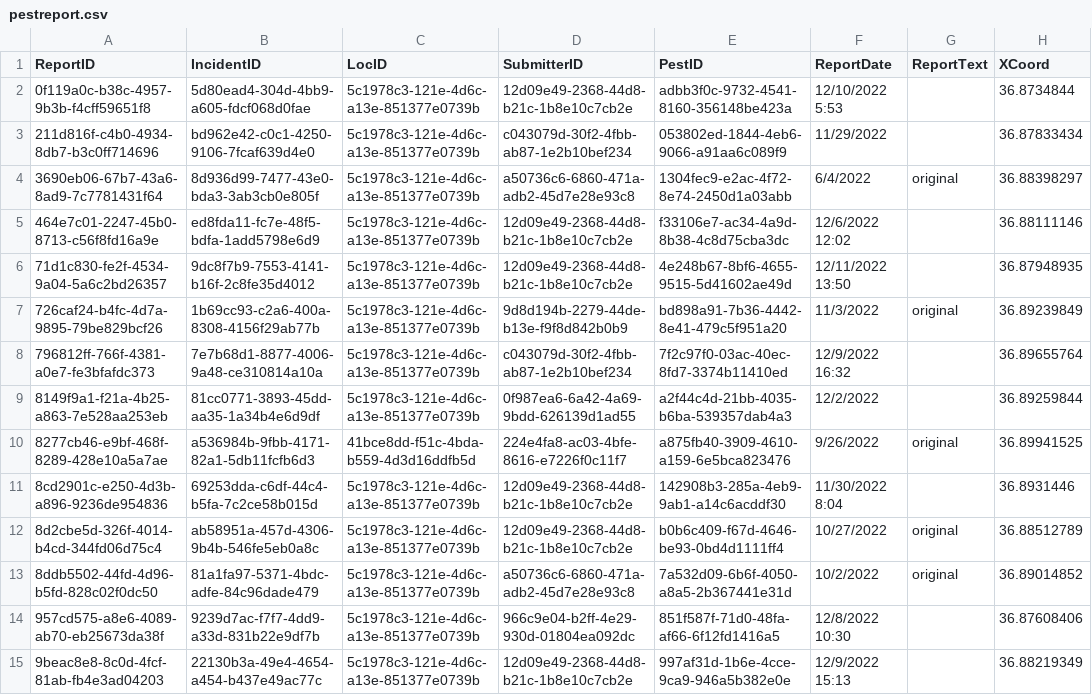
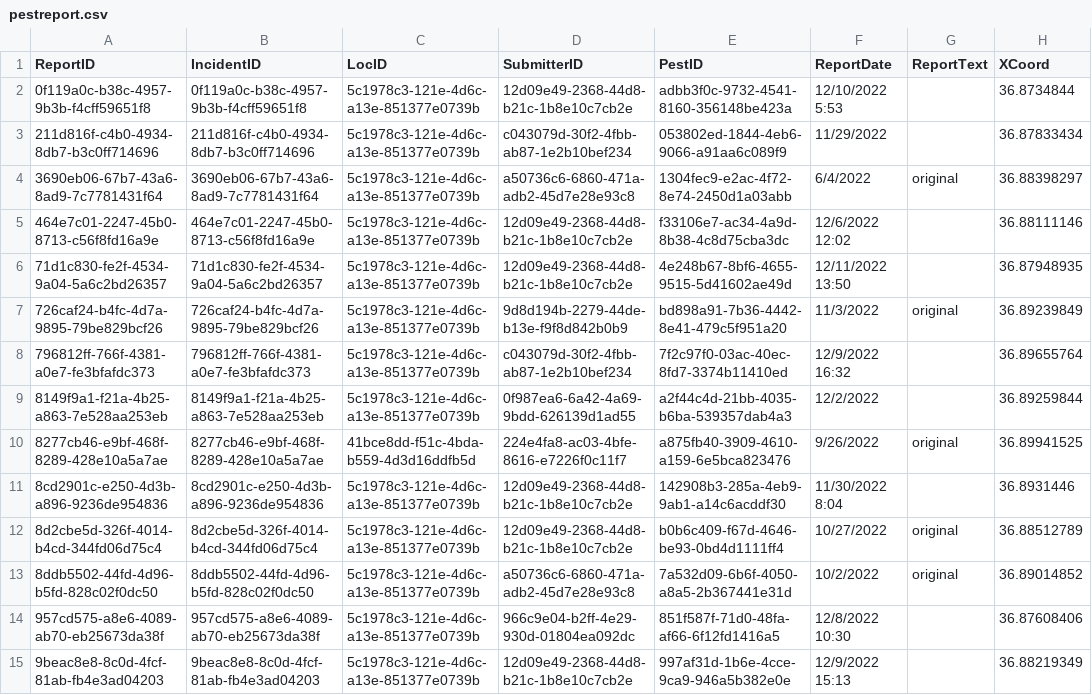
Before and after one commit to f22-black-1/f22-black-1, a CSV file: application/server/csv/pestreport.csv, drawn as a sheet; only a part is shown; the diff covers the shown part only; the diff names each change by its address in the sheet, - before the commit and + after, or states it on an @@ line.

```diff
--- a/application/server/csv/pestreport.csv
+++ b/application/server/csv/pestreport.csv
-B2 (IncidentID): 5d80ead4-304d-4bb9-a605-fdcf068d0fae
+B2 (IncidentID): 0f119a0c-b38c-4957-9b3b-f4cff59651f8
-B3 (IncidentID): bd962e42-c0c1-4250-9106-7fcaf639d4e0
+B3 (IncidentID): 211d816f-c4b0-4934-8db7-b3c0ff714696
-B4 (IncidentID): 8d936d99-7477-43e0-bda3-3ab3cb0e805f
+B4 (IncidentID): 3690eb06-67b7-43a6-8ad9-7c7781431f64
-B5 (IncidentID): ed8fda11-fc7e-48f5-bdfa-1add5798e6d9
+B5 (IncidentID): 464e7c01-2247-45b0-8713-c56f8fd16a9e
-B6 (IncidentID): 9dc8f7b9-7553-4141-b16f-2c8fe35d4012
+B6 (IncidentID): 71d1c830-fe2f-4534-9a04-5a6c2bd26357
-B7 (IncidentID): 1b69cc93-c2a6-400a-8308-4156f29ab77b
+B7 (IncidentID): 726caf24-b4fc-4d7a-9895-79be829bcf26
-B8 (IncidentID): 7e7b68d1-8877-4006-9a48-ce310814a10a
+B8 (IncidentID): 796812ff-766f-4381-a0e7-fe3bfafdc373
-B9 (IncidentID): 81cc0771-3893-45dd-aa35-1a34b4e6d9df
+B9 (IncidentID): 8149f9a1-f21a-4b25-a863-7e528aa253eb
-B10 (IncidentID): a536984b-9fbb-4171-82a1-5db11fcfb6d3
+B10 (IncidentID): 8277cb46-e9bf-468f-8289-428e10a5a7ae
-B11 (IncidentID): 69253dda-c6df-44c4-b5fa-7c2ce58b015d
+B11 (IncidentID): 8cd2901c-e250-4d3b-a896-9236de954836
-B12 (IncidentID): ab58951a-457d-4306-9b4b-546fe5eb0a8c
+B12 (IncidentID): 8d2cbe5d-326f-4014-b4cd-344fd06d75c4
-B13 (IncidentID): 81a1fa97-5371-4bdc-adfe-84c96dade479
+B13 (IncidentID): 8ddb5502-44fd-4d96-b5fd-828c02f0dc50
-B14 (IncidentID): 9239d7ac-f7f7-4dd9-a33d-831b22e9df7b
+B14 (IncidentID): 957cd575-a8e6-4089-ab70-eb25673da38f
-B15 (IncidentID): 22130b3a-49e4-4654-a454-b437e49ac77c
+B15 (IncidentID): 9beac8e8-8c0d-4fcf-81ab-fb4e3ad04203
```
Also changed, not shown: 13 edited cells elsewhere in this file, application/server/csv/incident.csv, application/server/csv/pests.csv, 16 other files.
